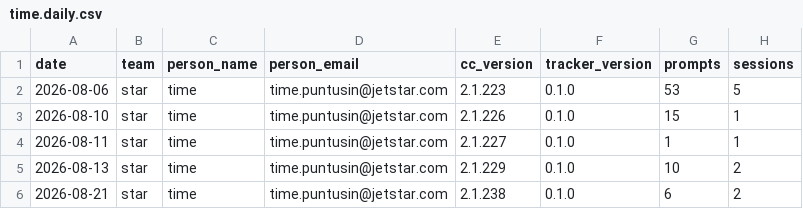
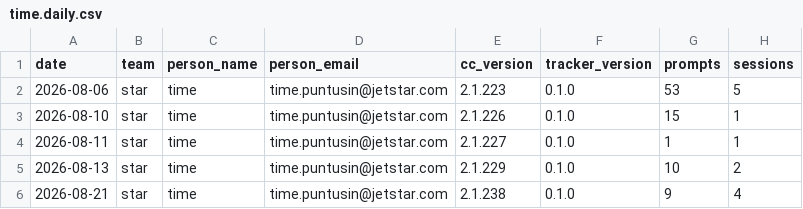
Before and after one commit to timepatiphonp-tw/claude-code-usage-tracker, a CSV file: logs/time.daily.csv, drawn as a sheet.

Commit message:
usage: time 2026-08-21

```diff
--- a/logs/time.daily.csv
+++ b/logs/time.daily.csv
@@ -5,2 +5,2 @@ date,team,person_name,person_email,cc_version,tracker_version,prompts,sessions
 2026-08-13,star,time,time.puntusin@jetstar.com,2.1.229,0.1.0,10,2
-2026-08-21,star,time,time.puntusin@jetstar.com,2.1.238,0.1.0,6,2
+2026-08-21,star,time,time.puntusin@jetstar.com,2.1.238,0.1.0,9,4
```
Also changed, not shown: logs/time.models.csv.
